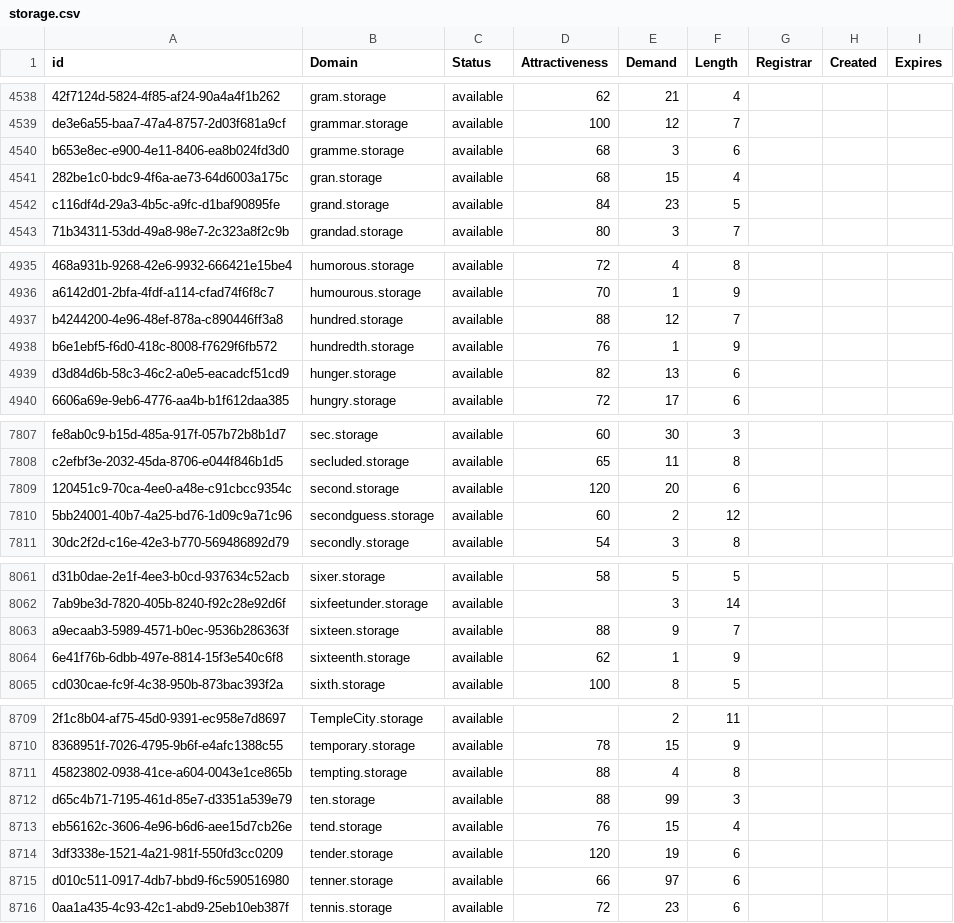
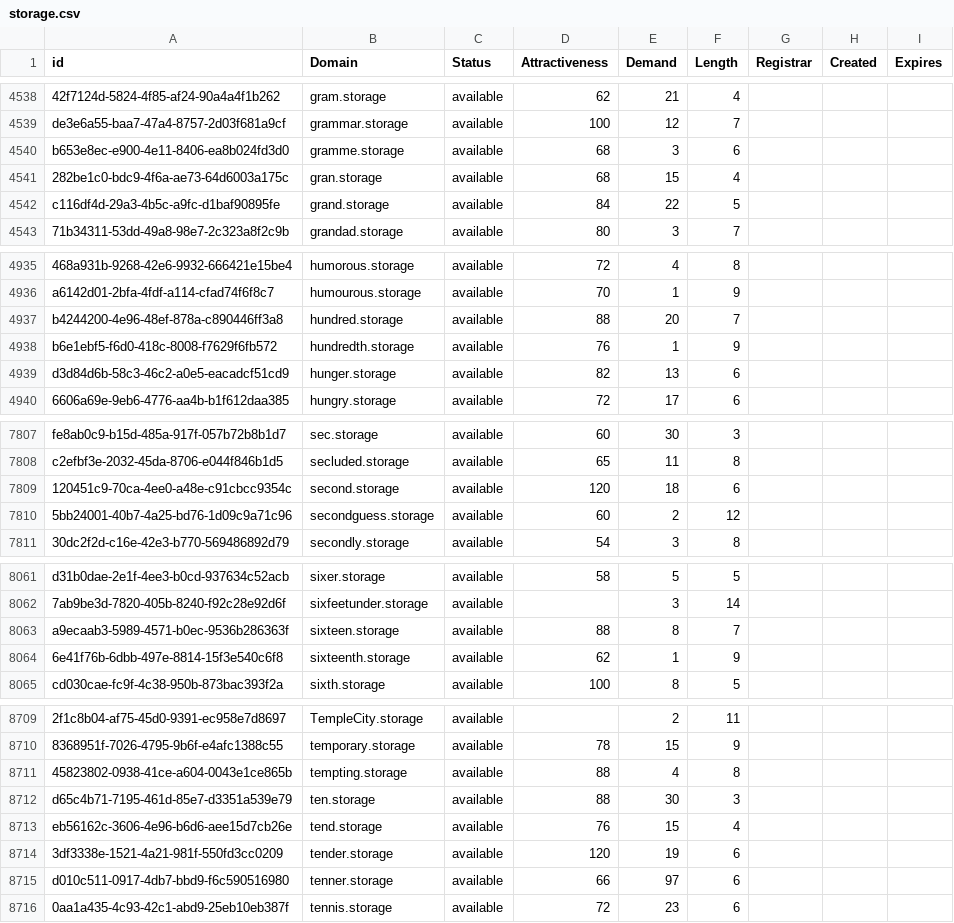
Before and after one commit to UniqueDomains/storage-oneword-domains, a CSV file: storage.csv, drawn as a sheet; only a part is shown, gaps mark what is left out; the diff covers the shown part only; the diff names each change by its address in the sheet, - before the commit and + after, or states it on an @@ line.

```diff
--- a/storage.csv
+++ b/storage.csv
-E4542 (Demand): 23
+E4542 (Demand): 22
-E4937 (Demand): 12
+E4937 (Demand): 20
-E7809 (Demand): 20
+E7809 (Demand): 18
-E8063 (Demand): 9
+E8063 (Demand): 8
-E8712 (Demand): 99
+E8712 (Demand): 30
```
Also changed, not shown: 12 edited cells elsewhere in this file, 2 other files.
